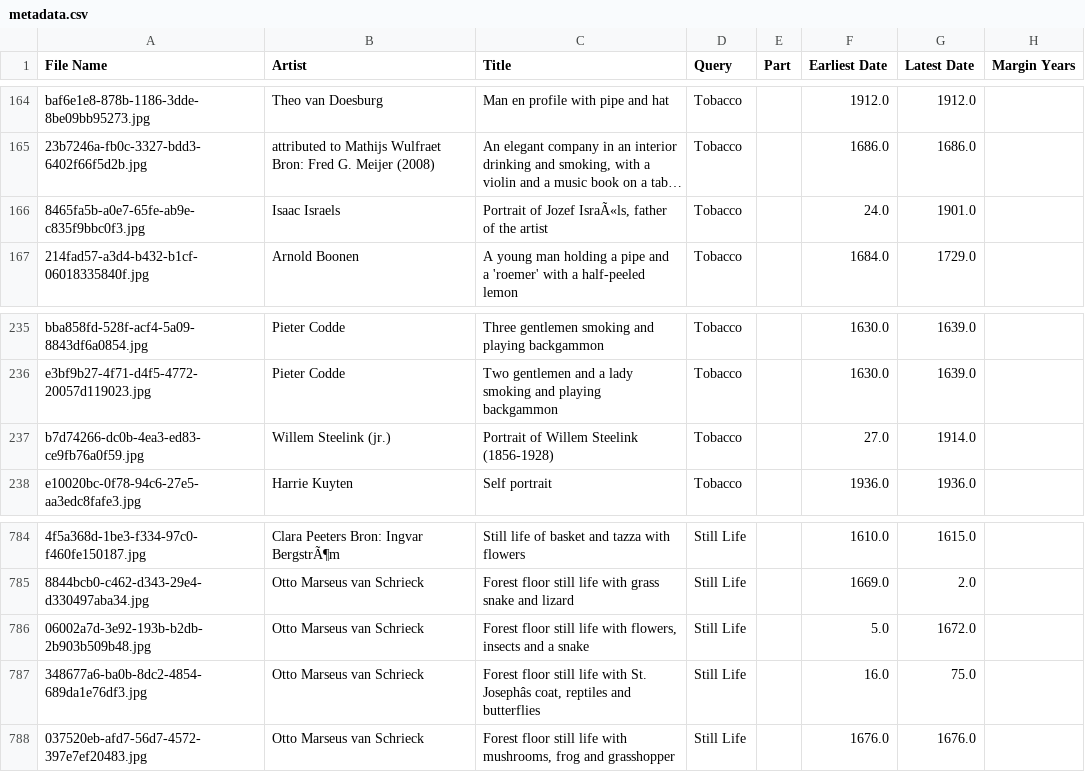
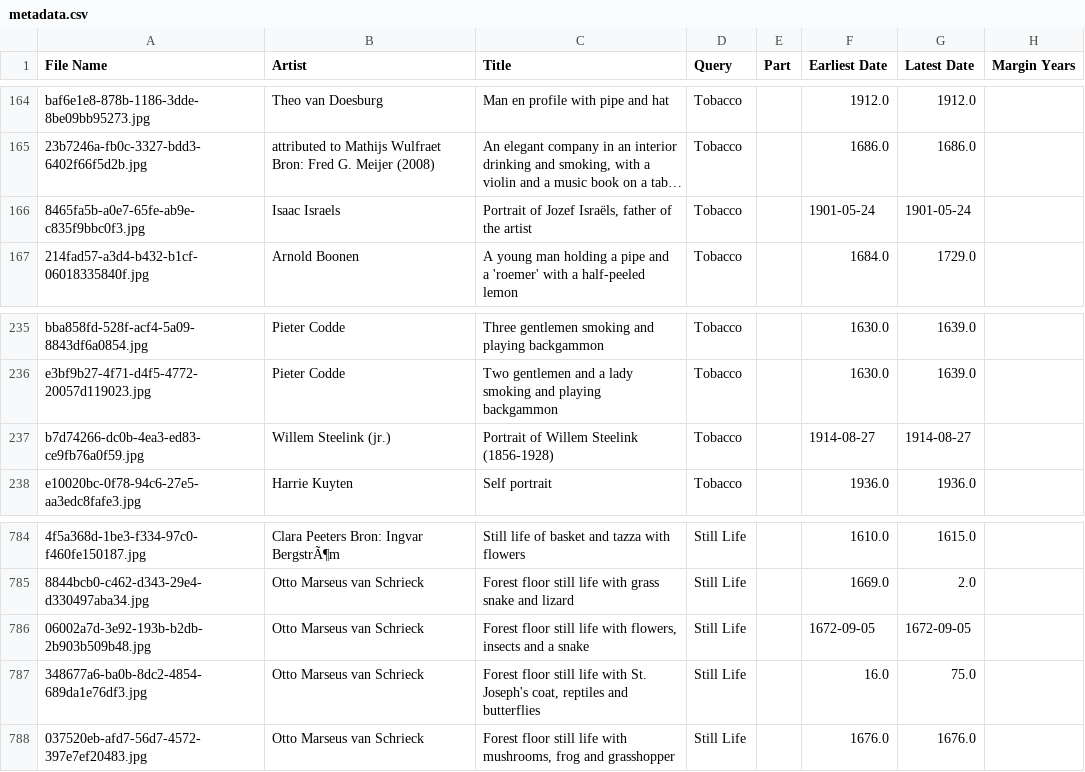
Before and after one commit to Odeuropa/knowledge-graph, a CSV file: populate/input/image-odor-dataset/metadata.csv, drawn as a sheet; only a part is shown, gaps mark what is left out; long unchanged cells end in …; the diff names each change by its address in the sheet, - before the commit and + after, or states it on an @@ line.

```diff
--- a/populate/input/image-odor-dataset/metadata.csv
+++ b/populate/input/image-odor-dataset/metadata.csv
-C166 (Title): …of Jozef IsraÃ«ls, father of…
+C166 (Title): …of Jozef Israëls, father of…
-F166 (Earliest Date): 24.0
+F166 (Earliest Date): 1901-05-24
-G166 (Latest Date): 1901.0
+G166 (Latest Date): 1901-05-24
-F237 (Earliest Date): 27.0
+F237 (Earliest Date): 1914-08-27
-G237 (Latest Date): 1914.0
+G237 (Latest Date): 1914-08-27
-F786 (Earliest Date): 5.0
+F786 (Earliest Date): 1672-09-05
-G786 (Latest Date): 1672.0
+G786 (Latest Date): 1672-09-05
-C787 (Title): …with St. Josephâs coat, reptiles…
+C787 (Title): …with St. Joseph's coat, reptiles…
```
Also changed, not shown: 16 other files.
